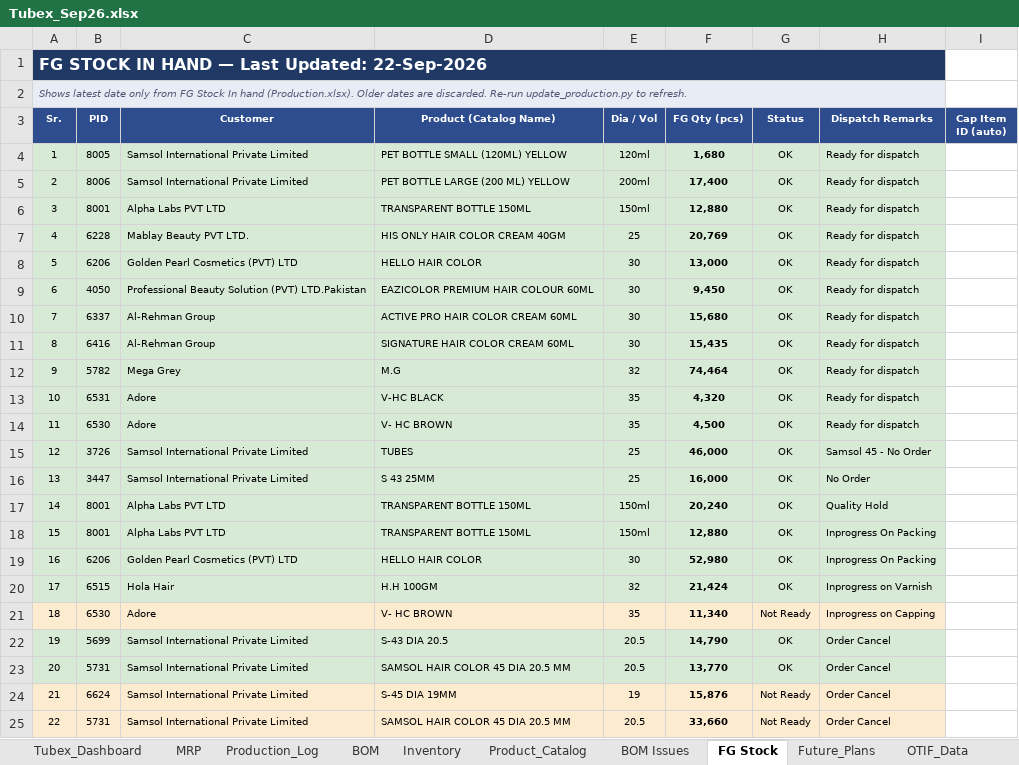
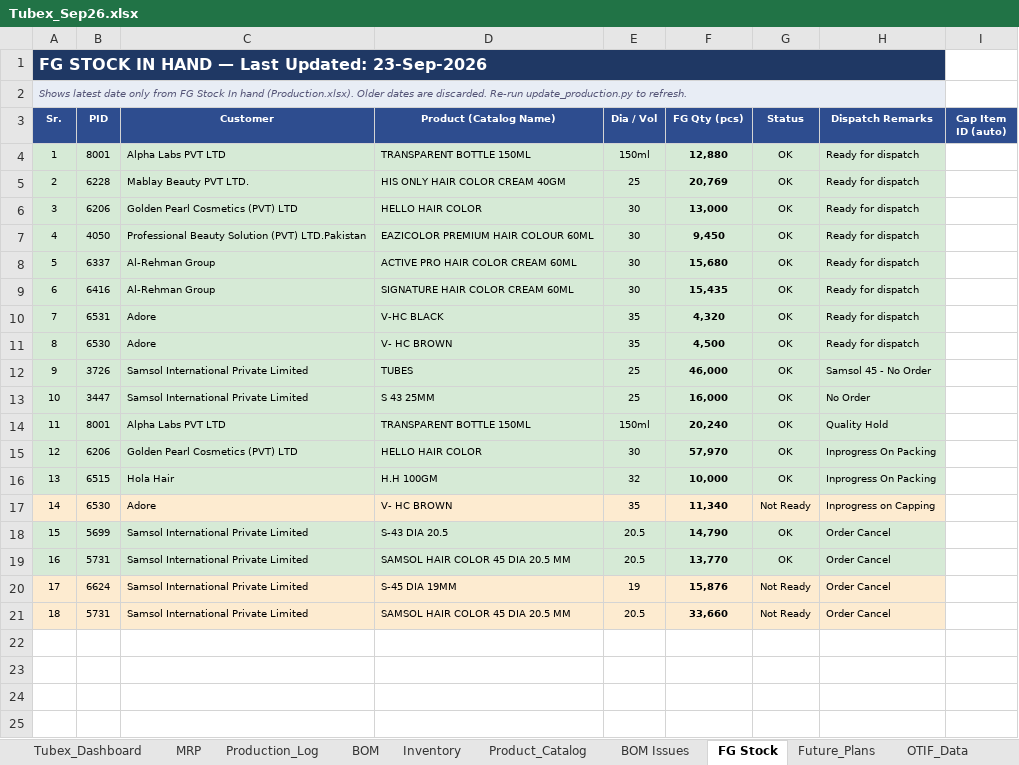
Before and after one commit to ckndr/alpha-containers, an Excel workbook: Tubex_Sep26.xlsx, sheet FG Stock, drawn as a sheet; values as stored, in another font and other column widths than the file's, no borders; removed rows and columns are numbered as before the commit, all else as after; the diff names each change by its address in the sheet, - before the commit and + after, or states it on an @@ line.

```diff
--- a/Tubex_Sep26.xlsx (sheet FG Stock)
+++ b/Tubex_Sep26.xlsx (sheet FG Stock)
@@ column A (Sr.) renumbered from row 1 down @@
-row 4: 1 | 8005 | Samsol International Private Limited | PET BOTTLE SMALL (120ML) YELLOW | 120ml | 1,680 | OK | Ready for dispatch
-row 5: 2 | 8006 | Samsol International Private Limited | PET BOTTLE LARGE (200 ML) YELLOW | 200ml | 17,400 | OK | Ready for dispatch
-row 12: 9 | 5782 | Mega Grey | M.G | 32 | 74,464 | OK | Ready for dispatch
-row 18: 15 | 8001 | Alpha Labs PVT LTD | TRANSPARENT BOTTLE 150ML | 150ml | 12,880 | OK | Inprogress On Packing
-F15 (FG Qty (pcs)): 52,980
+F15 (FG Qty (pcs)): 57,970
-F16 (FG Qty (pcs)): 21,424
+F16 (FG Qty (pcs)): 10,000
-H16 (Dispatch Remarks): Inprogress on Varnish
+H16 (Dispatch Remarks): Inprogress On Packing
```
Also changed, not shown: sheet Tubex_Dashboard, sheet Production_Log, sheet MRP, sheet Inventory, formulas that keep their value, hidden cells, 3 other files.
